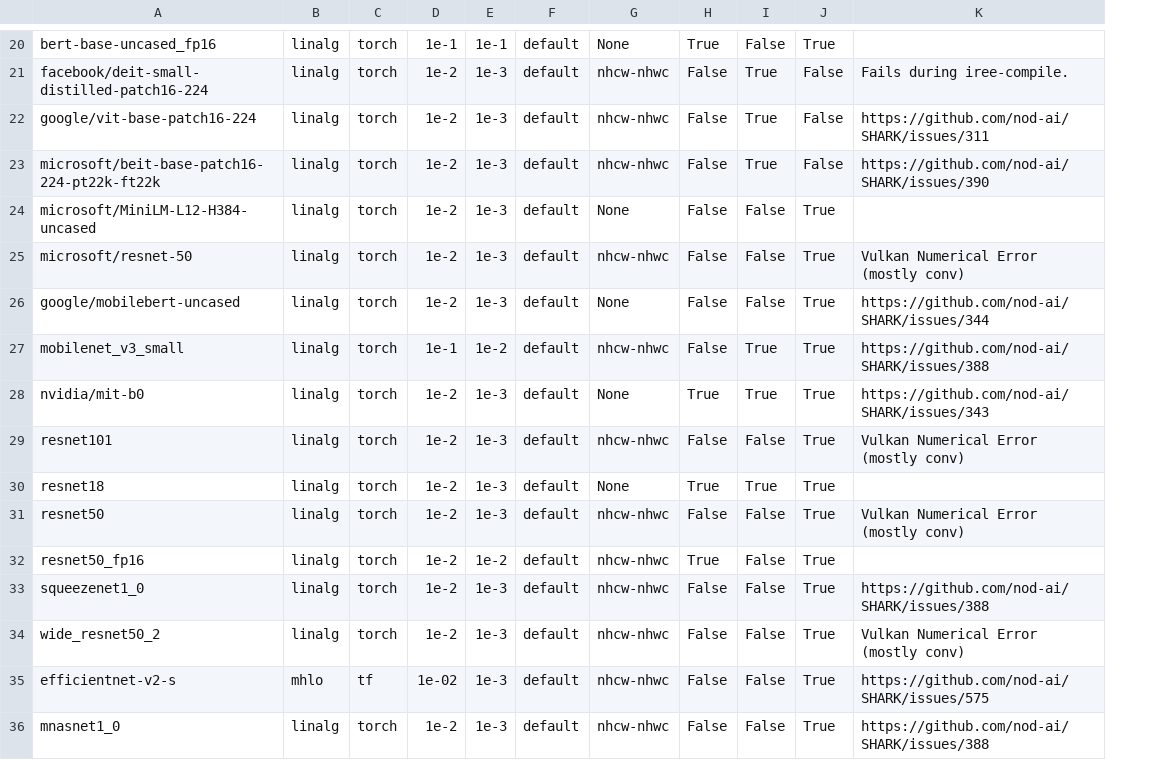
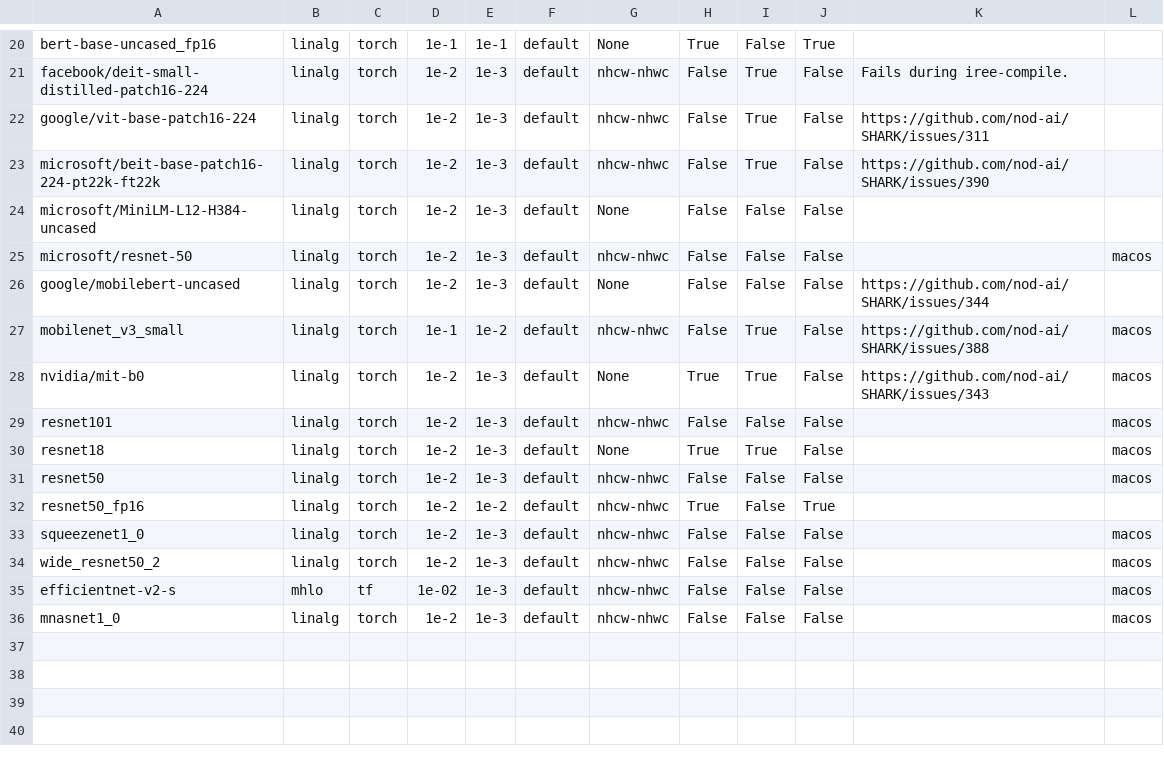
Before and after one commit to nod-ai/SHARK-Studio, a CSV file: tank/all_models.csv, drawn as a sheet; only a part is shown, gaps mark what is left out; the diff covers the shown part only; the diff names each change by its address in the sheet, - before the commit and + after, or states it on an @@ line.

```diff
--- a/tank/all_models.csv
+++ b/tank/all_models.csv
+column L, rows 25-36: macos |  | macos | macos | macos | macos | macos |  | macos | macos | macos | macos
-J24:J31: True
+J24:J31: False
-K25: Vulkan Numerical Error (mostly conv)
+K25: (empty)
-K29: Vulkan Numerical Error (mostly conv)
+K29: (empty)
-K31: Vulkan Numerical Error (mostly conv)
+K31: (empty)
-J33:J36: True
+J33:J36: False
-K33: https://github.com/nod-ai/SHARK/issues/388
+K33: (empty)
-K34: Vulkan Numerical Error (mostly conv)
+K34: (empty)
-K35: https://github.com/nod-ai/SHARK/issues/575
+K35: (empty)
-K36: https://github.com/nod-ai/SHARK/issues/388
+K36: (empty)
```
Also changed, not shown: 9 edited cells elsewhere in this file, 8 other files.
